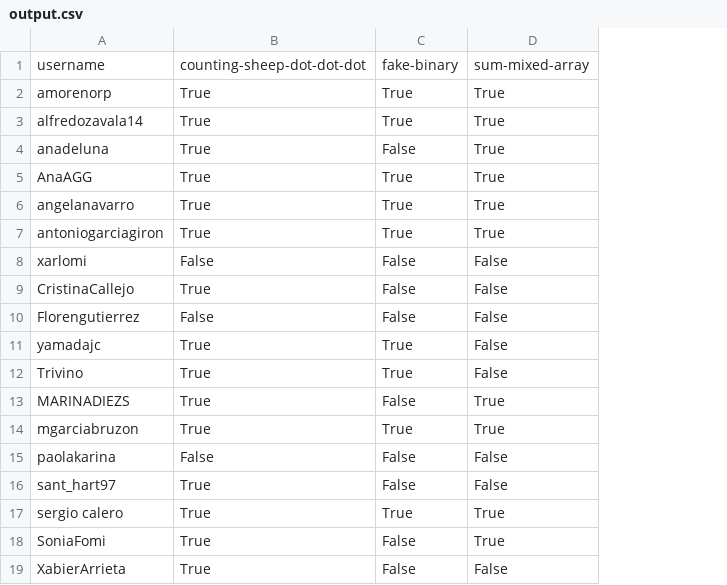
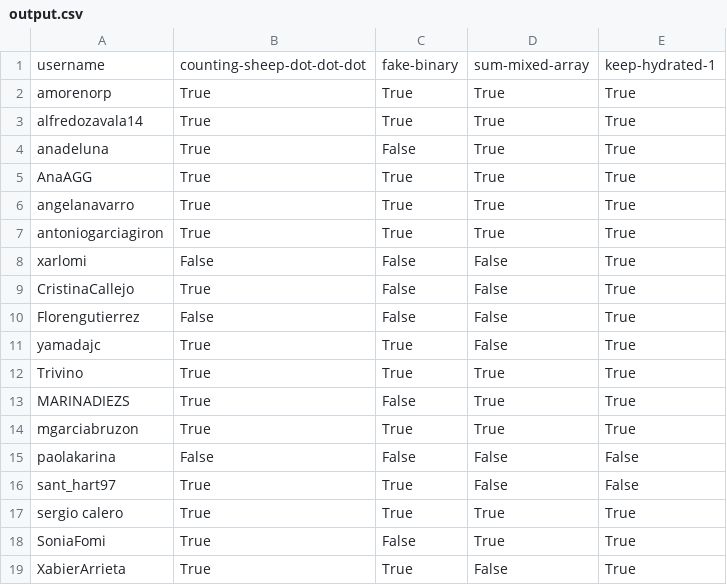
Before and after one commit to breogann/katas-leaderboard-bcn-0722, a CSV file: output.csv, drawn as a sheet; the diff names each change by its address in the sheet, - before the commit and + after, or states it on an @@ line.

Commit message:
fixing

```diff
--- a/output.csv
+++ b/output.csv
+column E, rows 1-19: keep-hydrated-1 | True | True | True | True | True | True | True | True | True | True | True | True | True | False | False | True | True | True
-D12: False
+D12: True
-C16: False
+C16: True
-C19: False
+C19: True
```
